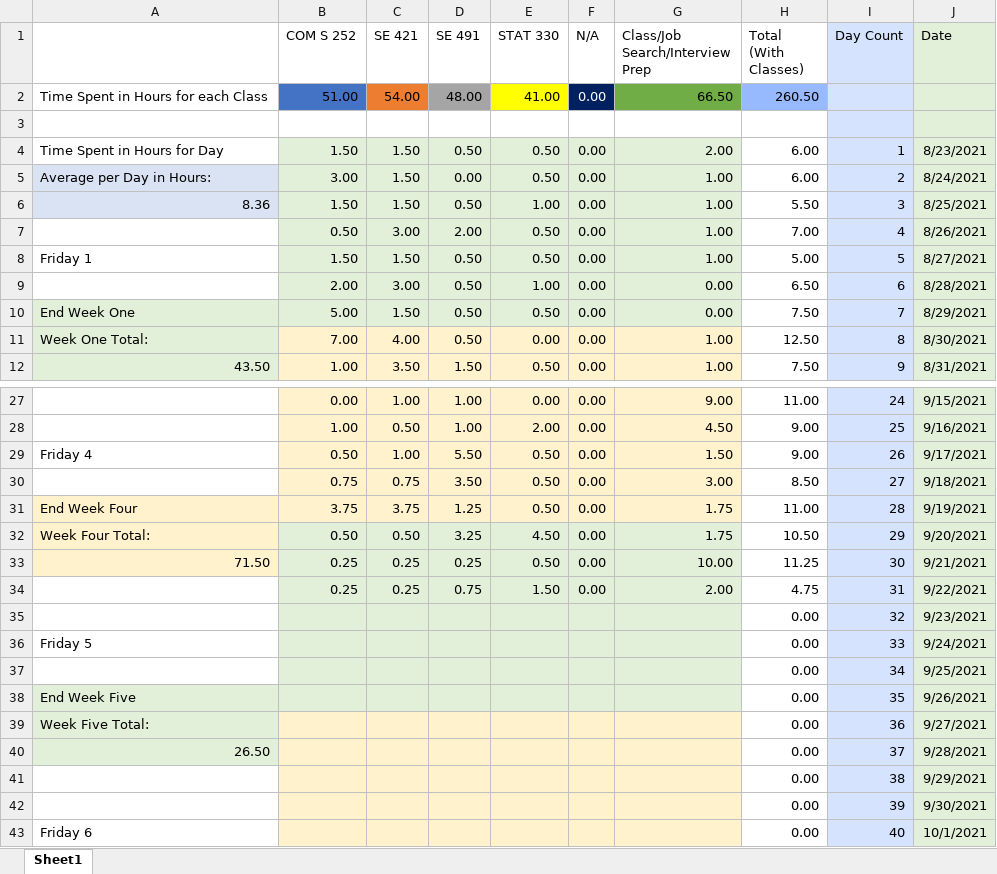
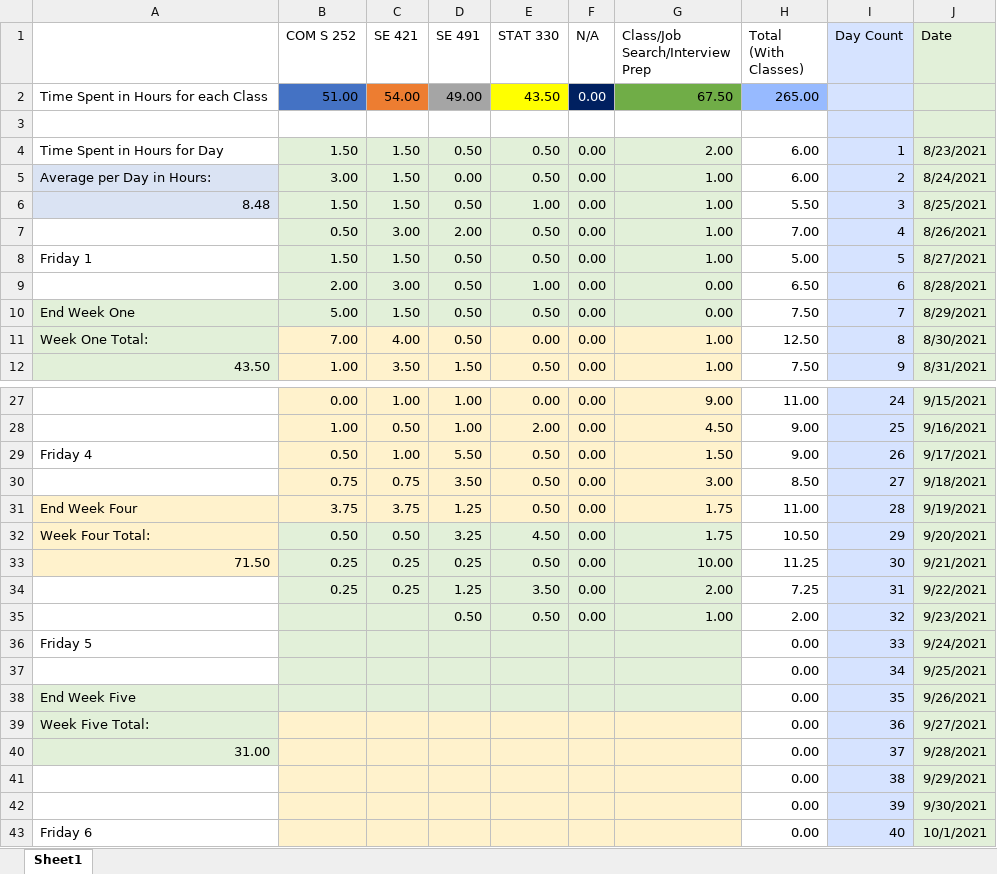
Before and after one commit to mghoskins/mghoskins-Data, an Excel workbook: CollegeSemesterWork/TimeSpentWorkingSemester7.xlsx, sheet Sheet1, drawn as a sheet; only a part is shown, gaps mark what is left out; values as stored, in another font and other column widths than the file's, no borders; charts and pictures and conditional formats not drawn; removed rows and columns are numbered as before the commit, all else as after; the diff names each change by its address in the sheet, - before the commit and + after, or states it on an @@ line.

Commit message:
Everythings fine

```diff
--- a/CollegeSemesterWork/TimeSpentWorkingSemester7.xlsx (sheet Sheet1)
+++ b/CollegeSemesterWork/TimeSpentWorkingSemester7.xlsx (sheet Sheet1)
-D2 (SE 491): 48.00
+D2 (SE 491): 49.00
-E2 (STAT 330): 41.00
+E2 (STAT 330): 43.50
-G2 (Class/Job Search/Interview Prep): 66.50
+G2 (Class/Job Search/Interview Prep): 67.50
-H2 (Total (With Classes)): 260.50
+H2 (Total (With Classes)): 265.00
-A6: 8.36
+A6: 8.48
-D34 (SE 491): 0.75
+D34 (SE 491): 1.25
-E34 (STAT 330): 1.50
+E34 (STAT 330): 3.50
-H34 (Total (With Classes)): 4.75
+H34 (Total (With Classes)): 7.25
-row 35:  |  |  |  |  |  |  | 0.00 | 32 | 9/23/2021
+row 35:  |  |  | 0.50 | 0.50 | 0.00 | 1.00 | 2.00 | 32 | 9/23/2021
-A40: 26.50
+A40: 31.00
```
Also changed, not shown: charts or pictures.
